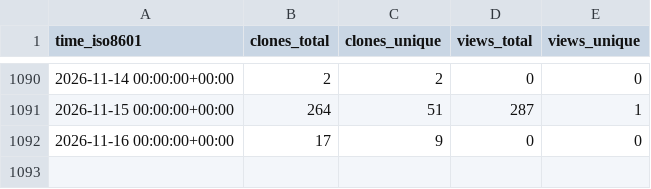
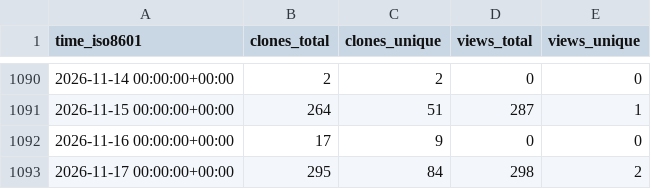
Before and after one commit to vladdoster/.github, a CSV file: vladdoster/dotfiles/ghrs-data/views_clones_aggregate.csv, drawn as a sheet; only a part is shown, gaps mark what is left out.

```diff
--- a/vladdoster/dotfiles/ghrs-data/views_clones_aggregate.csv
+++ b/vladdoster/dotfiles/ghrs-data/views_clones_aggregate.csv
@@ -1092 +1092,2 @@ time_iso8601,clones_total,clones_unique,views_total,views_unique
 2026-11-16 00:00:00+00:00,17,9,0,0
+2026-11-17 00:00:00+00:00,295,84,298,2
```
Also changed, not shown: 1 other file.
